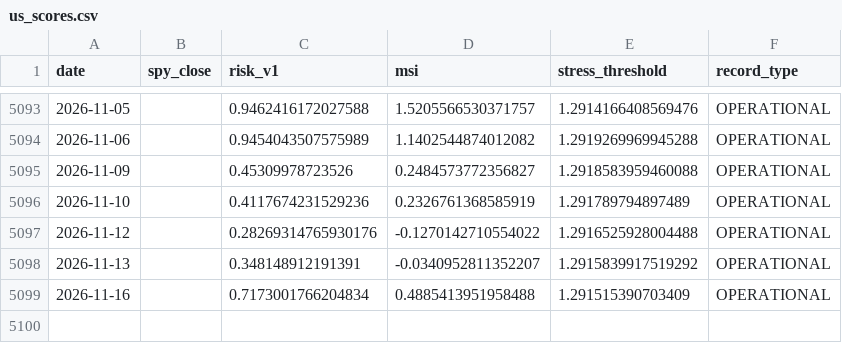
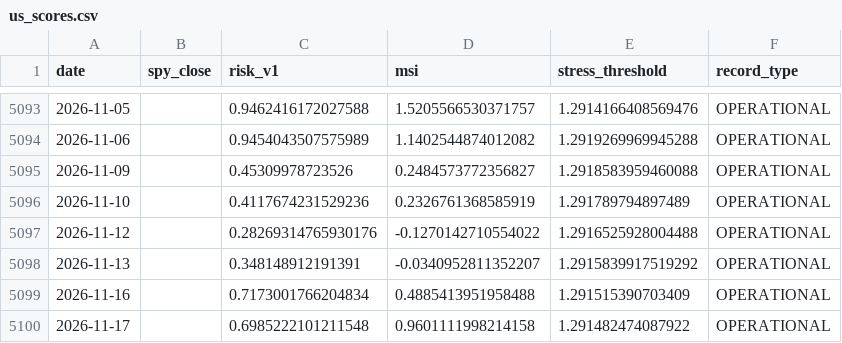
Before and after one commit to JM973279/market-portfolio-risk-signals-intelligence, a CSV file: data/input/us_scores.csv, drawn as a sheet; only a part is shown, gaps mark what is left out.

```diff
--- a/data/input/us_scores.csv
+++ b/data/input/us_scores.csv
@@ -5099 +5099,2 @@ date,spy_close,risk_v1,msi,stress_threshold,record_type
 2026-11-16,,0.7173001766204834,0.4885413951958488,1.291515390703409,OPERATIONAL
+2026-11-17,,0.6985222101211548,0.9601111998214158,1.291482474087922,OPERATIONAL
```
Also changed, not shown: data/input/korea_scores.csv, 10 other files.
